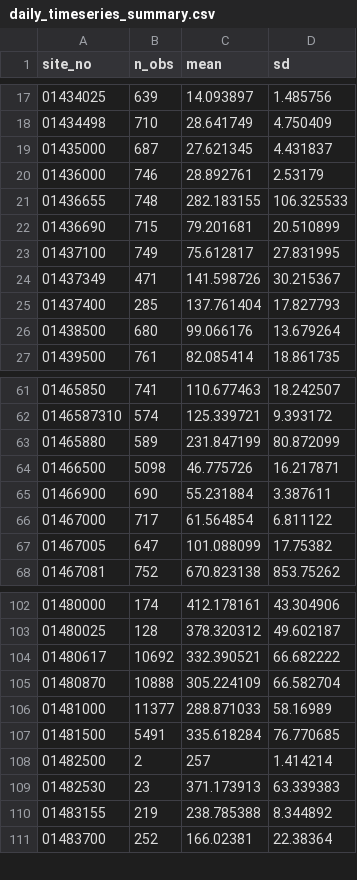
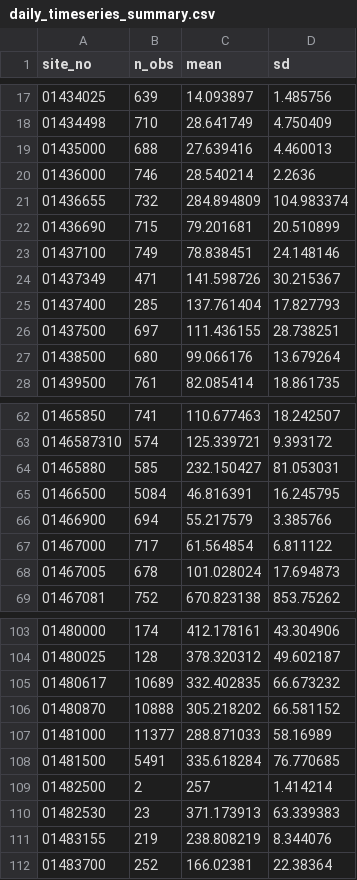
Before and after one commit to USGS-R/drb-inland-salinity-ml, a CSV file: 3_visualize/log/daily_timeseries_summary.csv, drawn as a sheet; only a part is shown, gaps mark what is left out; the diff covers the shown part only.

```diff
--- a/3_visualize/log/daily_timeseries_summary.csv
+++ b/3_visualize/log/daily_timeseries_summary.csv
@@ -18,9 +18,10 @@ site_no,n_obs,mean,sd
 01434498,710,28.641749,4.750409
-01435000,687,27.621345,4.431837
-01436000,746,28.892761,2.53179
-01436655,748,282.183155,106.325533
+01435000,688,27.639416,4.460013
+01436000,746,28.540214,2.2636
+01436655,732,284.894809,104.983374
 01436690,715,79.201681,20.510899
-01437100,749,75.612817,27.831995
+01437100,749,78.838451,24.148146
 01437349,471,141.598726,30.215367
 01437400,285,137.761404,17.827793
+01437500,697,111.436155,28.738251
 01438500,680,99.066176,13.679264
@@ -62,7 +63,7 @@ site_no,n_obs,mean,sd
 0146587310,574,125.339721,9.393172
-01465880,589,231.847199,80.872099
-01466500,5098,46.775726,16.217871
-01466900,690,55.231884,3.387611
+01465880,585,232.150427,81.053031
+01466500,5084,46.816391,16.245795
+01466900,694,55.217579,3.385766
 01467000,717,61.564854,6.811122
-01467005,647,101.088099,17.75382
+01467005,678,101.028024,17.694873
 01467081,752,670.823138,853.75262
@@ -103,4 +104,4 @@ site_no,n_obs,mean,sd
 01480025,128,378.320312,49.602187
-01480617,10692,332.390521,66.682222
-01480870,10888,305.224109,66.582704
+01480617,10689,332.402835,66.673232
+01480870,10888,305.218202,66.581152
 01481000,11377,288.871033,58.16989
@@ -109,3 +110,3 @@ site_no,n_obs,mean,sd
 01482530,23,371.173913,63.339383
-01483155,219,238.785388,8.344892
+01483155,219,238.808219,8.344076
 01483700,252,166.02381,22.38364
```
Also changed, not shown: 23 edited cells elsewhere in this file, 3_visualize/log/daily_timeseries_ind.csv, 3_visualize/log/inst_timeseries_ind.csv, 4 other files.
